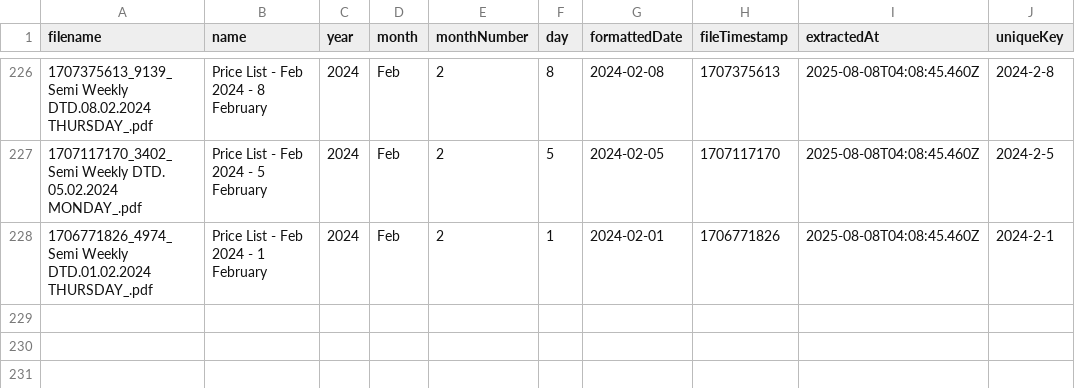
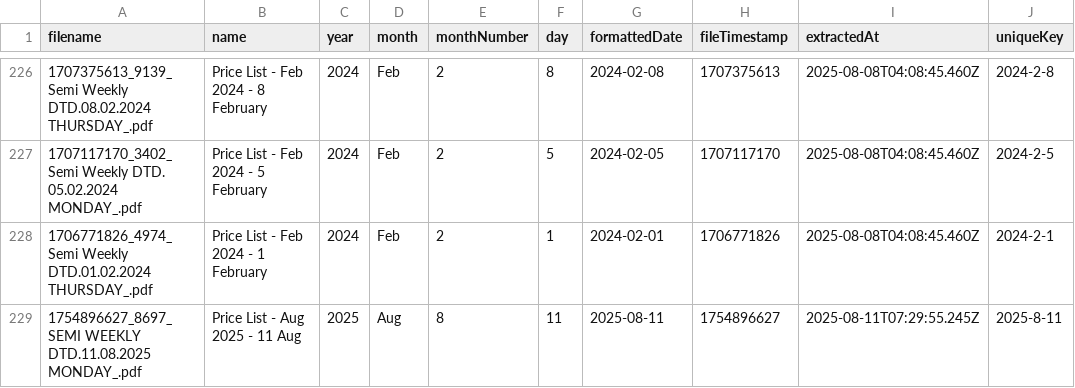
Before and after one commit to iodize6399/wwmai-copper-data, a CSV file: data/raw/pdf_db.csv, drawn as a sheet; only a part is shown, gaps mark what is left out; the diff names each change by its address in the sheet, - before the commit and + after, or states it on an @@ line.

Commit message:
chore(data): update price list (effective 2025-08-11 to 2025-08-13)

```diff
--- a/data/raw/pdf_db.csv
+++ b/data/raw/pdf_db.csv
+row 229: 1754896627_8697_SEMI WEEKLY DTD.11.08.2025 MONDAY_.pdf | Price List - Aug 2025 - 11 Aug | 2025 | Aug | 8 | 11 | 2025-08-11 | 1754896627 | 2025-08-11T07:29:55.245Z | 2025-8-11
```
Also changed, not shown: data/processed/copper_prices.csv, 1 other file.
